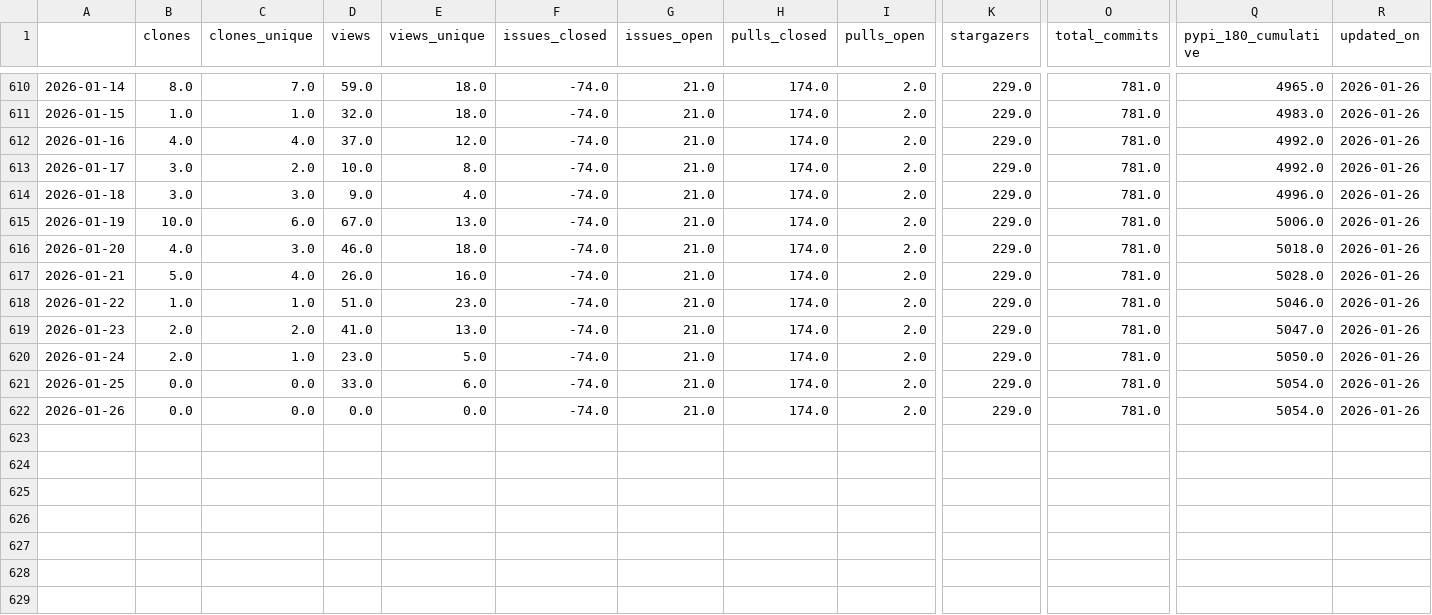
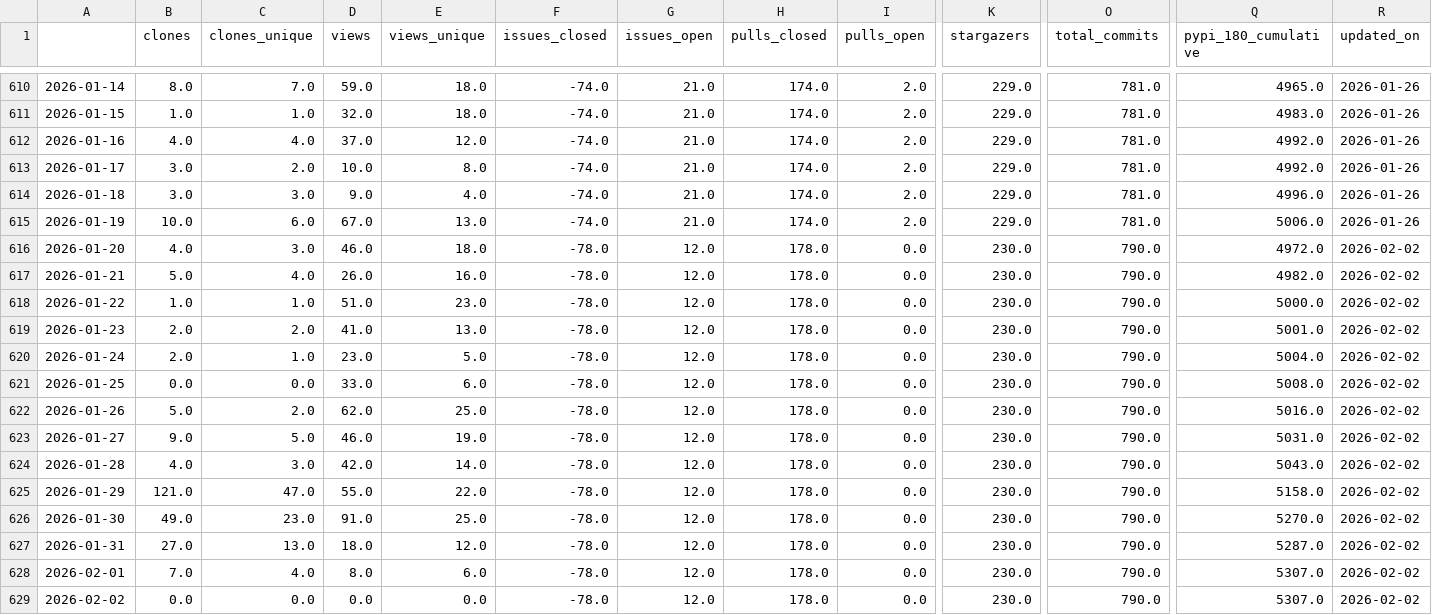
Before and after one commit to RHammond2/osos, a CSV file: data/openoa.csv, drawn as a sheet; only a part is shown, gaps mark what is left out; rows hold the shown columns only; the diff covers the shown part only; the diff names each change by its address in the sheet, - before the commit and + after, or states it on an @@ line.

Commit message:
update osos data and plots

```diff
--- a/data/openoa.csv
+++ b/data/openoa.csv
-F616:F622 (issues_closed): -74.0
+F616:F622 (issues_closed): -78.0
-G616:G622 (issues_open): 21.0
+G616:G622 (issues_open): 12.0
-H616:H622 (pulls_closed): 174.0
+H616:H622 (pulls_closed): 178.0
-I616:I622 (pulls_open): 2.0
+I616:I622 (pulls_open): 0.0
-K616:K622 (stargazers): 229.0
+K616:K622 (stargazers): 230.0
-O616:O622 (total_commits): 781.0
+O616:O622 (total_commits): 790.0
-Q616 (pypi_180_cumulative): 5018.0
+Q616 (pypi_180_cumulative): 4972.0
-R616:R622 (updated_on): 2026-01-26
+R616:R622 (updated_on): 2026-02-02
-Q617 (pypi_180_cumulative): 5028.0
+Q617 (pypi_180_cumulative): 4982.0
-Q618 (pypi_180_cumulative): 5046.0
+Q618 (pypi_180_cumulative): 5000.0
-Q619 (pypi_180_cumulative): 5047.0
+Q619 (pypi_180_cumulative): 5001.0
-Q620 (pypi_180_cumulative): 5050.0
+Q620 (pypi_180_cumulative): 5004.0
-Q621 (pypi_180_cumulative): 5054.0
+Q621 (pypi_180_cumulative): 5008.0
-B622 (clones): 0.0
+B622 (clones): 5.0
-C622 (clones_unique): 0.0
+C622 (clones_unique): 2.0
-D622 (views): 0.0
+D622 (views): 62.0
-E622 (views_unique): 0.0
+E622 (views_unique): 25.0
-Q622 (pypi_180_cumulative): 5054.0
+Q622 (pypi_180_cumulative): 5016.0
+row 623: 2026-01-27 | 9.0 | 5.0 | 46.0 | 19.0 | -78.0 | 12.0 | 178.0 | 0.0 | 230.0 | 790.0 | 5031.0 | 2026-02-02
+row 624: 2026-01-28 | 4.0 | 3.0 | 42.0 | 14.0 | -78.0 | 12.0 | 178.0 | 0.0 | 230.0 | 790.0 | 5043.0 | 2026-02-02
+row 625: 2026-01-29 | 121.0 | 47.0 | 55.0 | 22.0 | -78.0 | 12.0 | 178.0 | 0.0 | 230.0 | 790.0 | 5158.0 | 2026-02-02
+row 626: 2026-01-30 | 49.0 | 23.0 | 91.0 | 25.0 | -78.0 | 12.0 | 178.0 | 0.0 | 230.0 | 790.0 | 5270.0 | 2026-02-02
+row 627: 2026-01-31 | 27.0 | 13.0 | 18.0 | 12.0 | -78.0 | 12.0 | 178.0 | 0.0 | 230.0 | 790.0 | 5287.0 | 2026-02-02
+row 628: 2026-02-01 | 7.0 | 4.0 | 8.0 | 6.0 | -78.0 | 12.0 | 178.0 | 0.0 | 230.0 | 790.0 | 5307.0 | 2026-02-02
+row 629: 2026-02-02 | 0.0 | 0.0 | 0.0 | 0.0 | -78.0 | 12.0 | 178.0 | 0.0 | 230.0 | 790.0 | 5307.0 | 2026-02-02
```
Also changed, not shown: 1 edited cell elsewhere in this file, data/coral.csv, data/landbosse.csv, 13 other files.
